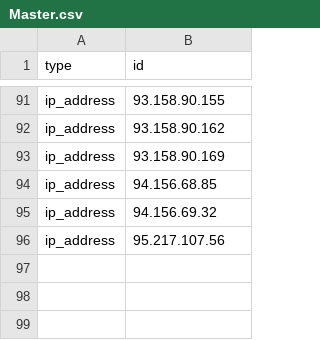
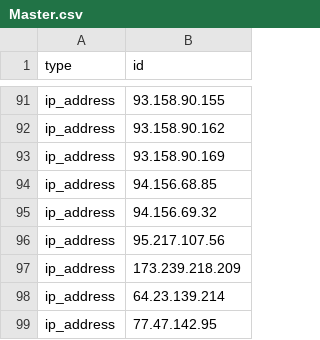
Before and after one commit to jacobgonzales20/IP-Addresses-To-Blacklist-For-WordPress, a CSV file: Master.csv, drawn as a sheet; only a part is shown, gaps mark what is left out.

Commit message:
Update Master.csv

```diff
--- a/Master.csv
+++ b/Master.csv
@@ -96 +96,4 @@ ip_address,94.156.69.32
 ip_address,95.217.107.56
+ip_address,173.239.218.209
+ip_address,64.23.139.214
+ip_address,77.47.142.95
```
